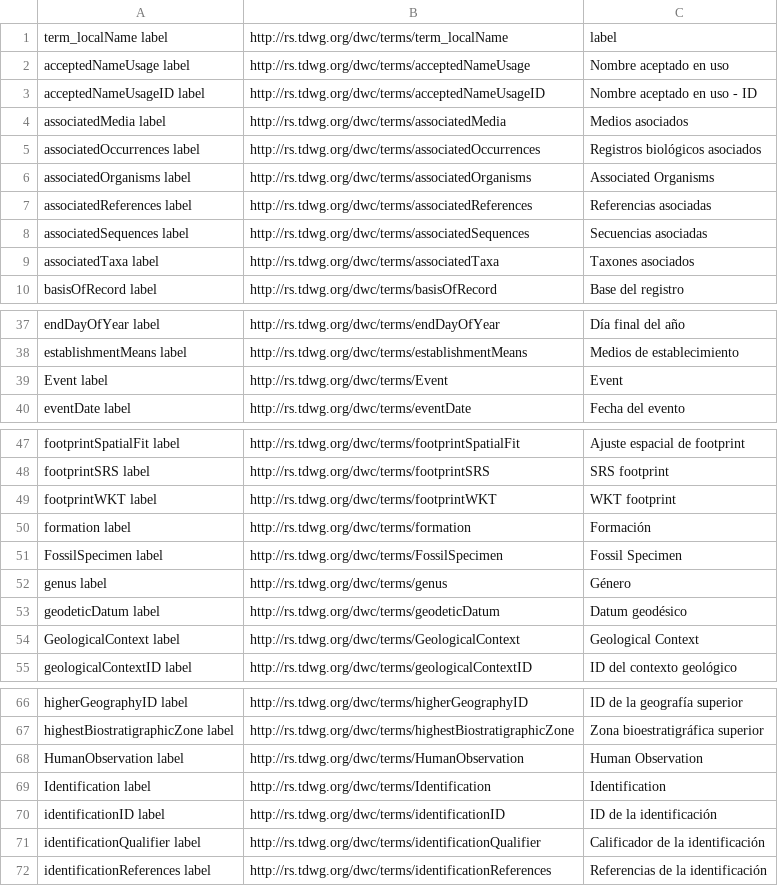
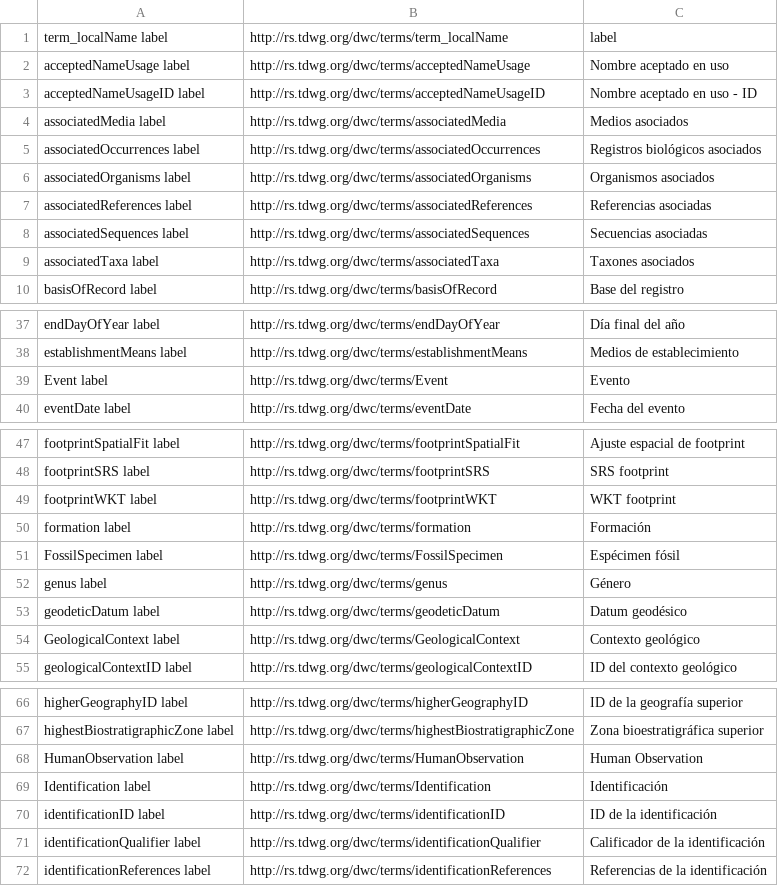
Before and after one commit to gbif/crowdin-asciidoctor-testing, a CSV file: dwc_labels.es.csv, drawn as a sheet; only a part is shown, gaps mark what is left out.

Commit message:
New translations dwc_labels.en.csv (Spanish, Colombia)

```diff
--- a/dwc_labels.es.csv
+++ b/dwc_labels.es.csv
@@ -5,3 +5,3 @@
 "associatedOccurrences label","http://rs.tdwg.org/dwc/terms/associatedOccurrences","Registros biológicos asociados"
-"associatedOrganisms label","http://rs.tdwg.org/dwc/terms/associatedOrganisms","Associated Organisms"
+"associatedOrganisms label","http://rs.tdwg.org/dwc/terms/associatedOrganisms","Organismos asociados"
 "associatedReferences label","http://rs.tdwg.org/dwc/terms/associatedReferences","Referencias asociadas"
@@ -38,3 +38,3 @@
 "establishmentMeans label","http://rs.tdwg.org/dwc/terms/establishmentMeans","Medios de establecimiento"
-"Event label","http://rs.tdwg.org/dwc/terms/Event","Event"
+"Event label","http://rs.tdwg.org/dwc/terms/Event","Evento"
 "eventDate label","http://rs.tdwg.org/dwc/terms/eventDate","Fecha del evento"
@@ -50,6 +50,6 @@
 "formation label","http://rs.tdwg.org/dwc/terms/formation","Formación"
-"FossilSpecimen label","http://rs.tdwg.org/dwc/terms/FossilSpecimen","Fossil Specimen"
+"FossilSpecimen label","http://rs.tdwg.org/dwc/terms/FossilSpecimen","Espécimen fósil"
 "genus label","http://rs.tdwg.org/dwc/terms/genus","Género"
 "geodeticDatum label","http://rs.tdwg.org/dwc/terms/geodeticDatum","Datum geodésico"
-"GeologicalContext label","http://rs.tdwg.org/dwc/terms/GeologicalContext","Geological Context"
+"GeologicalContext label","http://rs.tdwg.org/dwc/terms/GeologicalContext","Contexto geológico"
 "geologicalContextID label","http://rs.tdwg.org/dwc/terms/geologicalContextID","ID del contexto geológico"
@@ -68,3 +68,3 @@
 "HumanObservation label","http://rs.tdwg.org/dwc/terms/HumanObservation","Human Observation"
-"Identification label","http://rs.tdwg.org/dwc/terms/Identification","Identification"
+"Identification label","http://rs.tdwg.org/dwc/terms/Identification","Identificación"
 "identificationID label","http://rs.tdwg.org/dwc/terms/identificationID","ID de la identificación"
```
